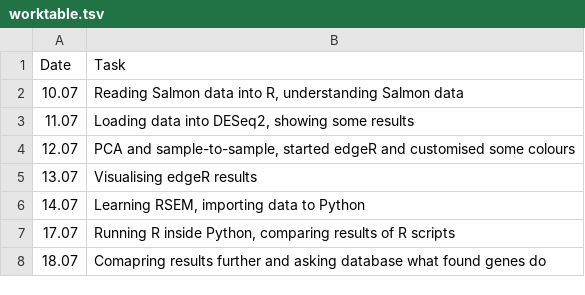
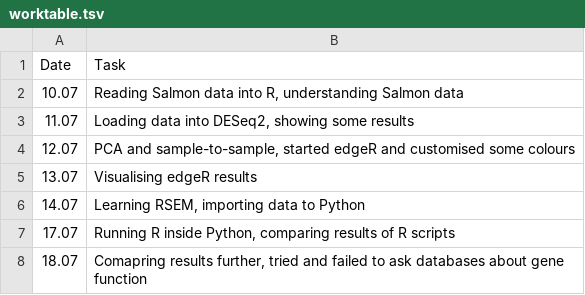
Before and after one commit to PunkOkami/Diff-exp-combine-harvester, a TSV file: worktable.tsv, drawn as a sheet.

Commit message:
Added wrting results to tsv file, failed to query databases about gene function

```diff
--- a/worktable.tsv
+++ b/worktable.tsv
@@ -7,2 +7,2 @@ Date	Task
 17.07	Running R inside Python, comparing results of R scripts
-18.07	Comapring results further and asking database what found genes do
+18.07	Comapring results further, tried and failed to ask databases about gene function
```
Also changed, not shown: 3 other files.
